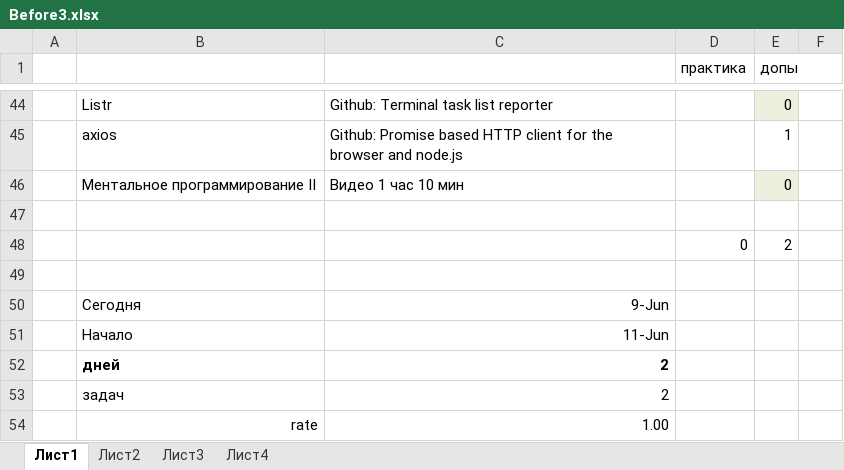
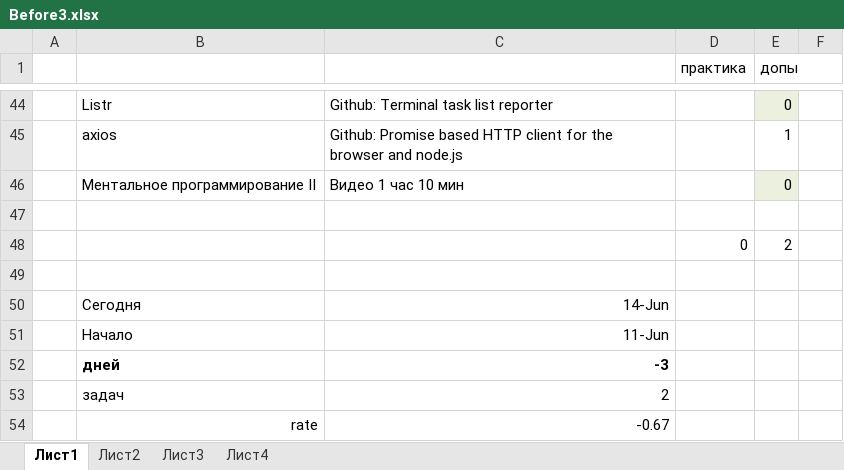
Before and after one commit to ydanilin/joulewatt, an Excel workbook: Before3.xlsx, sheet Лист1, drawn as a sheet; only a part is shown, gaps mark what is left out; values as stored, in another font and other column widths than the file's, no borders; the diff names each change by its address in the sheet, - before the commit and + after, or states it on an @@ line.

```diff
--- a/Before3.xlsx (sheet Лист1)
+++ b/Before3.xlsx (sheet Лист1)
-C50: 9-Jun
+C50: 14-Jun
-C52: 2
+C52: -3
-C54: 1.00
+C54: -0.67
```
Also changed, not shown: 1 other file.
